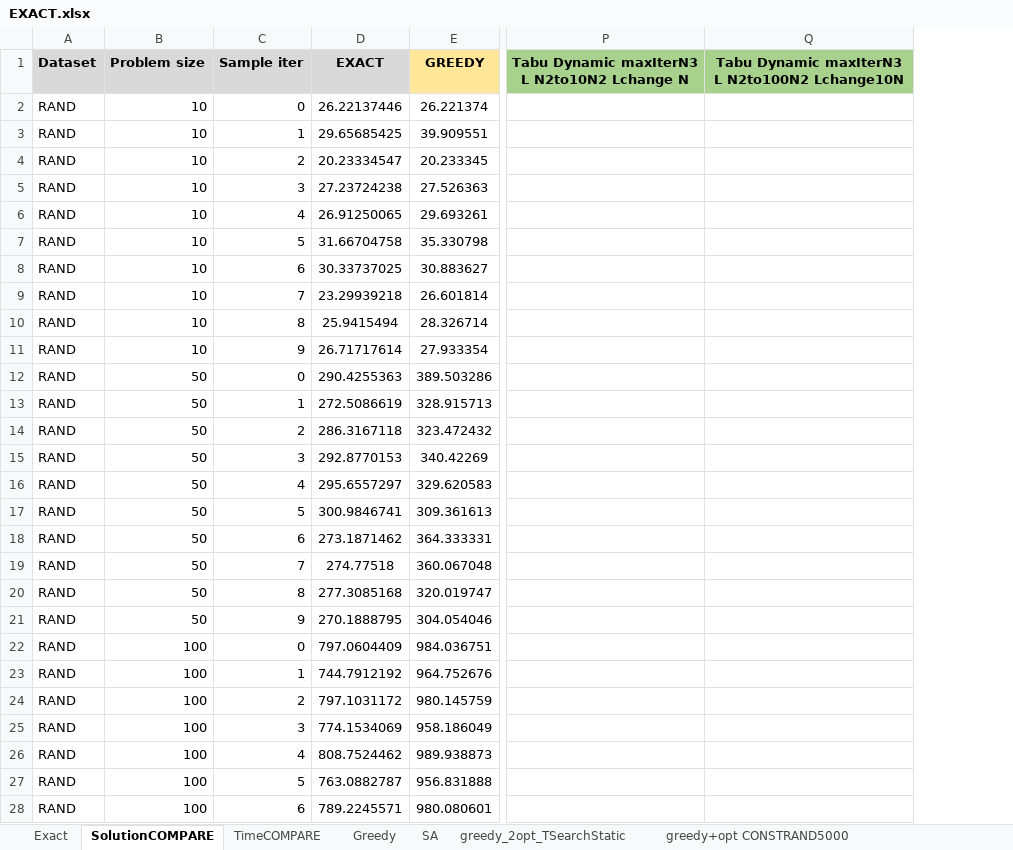
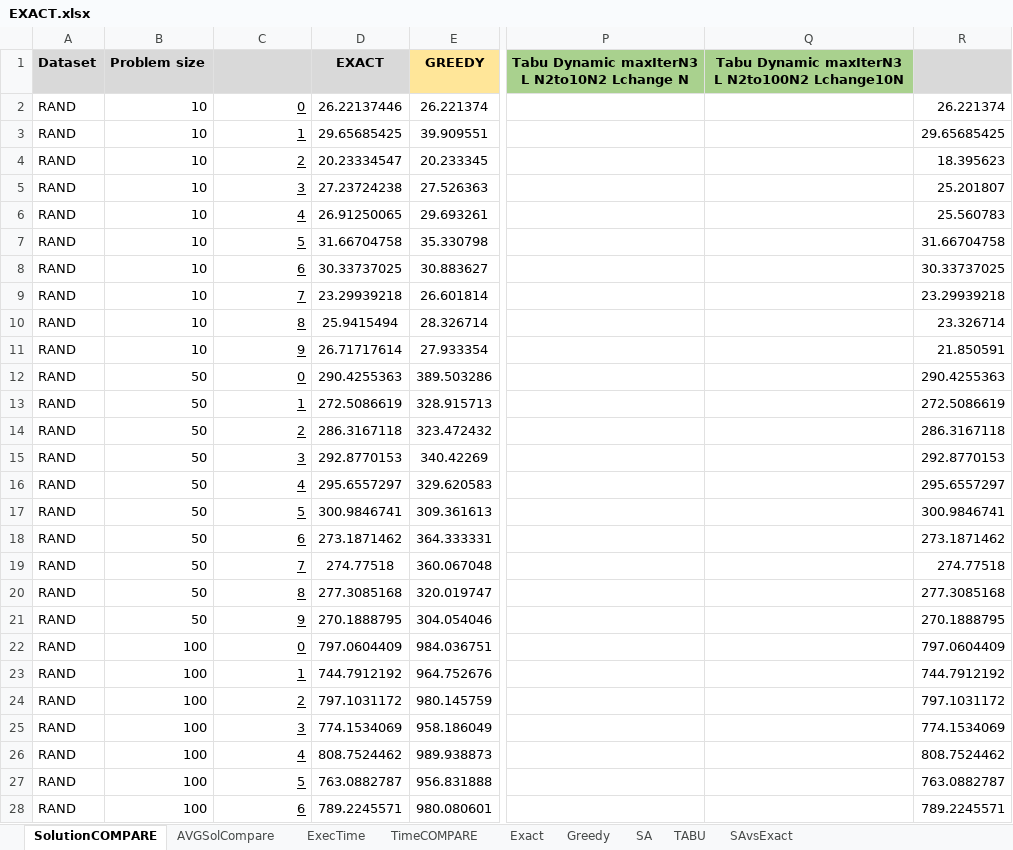
Before and after one commit to annabonaldo/Heuristics4Tsp, an Excel workbook: dataAnalysis/EXACT.xlsx, sheet SolutionCOMPARE, drawn as a sheet; only a part is shown, gaps mark what is left out; values as stored, in another font and other column widths than the file's, no borders; conditional formats not drawn; the diff covers the shown part only; the diff names each change by its address in the sheet, - before the commit and + after, or states it on an @@ line.

```diff
--- a/dataAnalysis/EXACT.xlsx (sheet SolutionCOMPARE)
+++ b/dataAnalysis/EXACT.xlsx (sheet SolutionCOMPARE)
+sheet tab: AVGSolCompare
+sheet tab: ExecTime
+sheet tab: TABU
+sheet tab: SAvsExact
@@ sheet tab order changed: SolutionCOMPARE | AVGSolCompare | ExecTime | TimeCOMPARE | Exact | Greedy | SA | TABU | SAvsExact @@
+column R, rows 2-28: 26.221374 | 29.65685425 | 18.395623 | 25.201807 | 25.560783 | 31.66704758 | 30.33737025 | 23.29939218 | 23.326714 | 21.850591 | 290.4255363 | 272.5086619 | 286.3167118 | 292.8770153 | 295.6557297 | 300.9846741 | 273.1871462 | 274.77518 | 277.3085168 | 270.1888795 | 797.0604409 | 744.7912192 | 797.1031172 | 774.1534069 | 808.7524462 | 763.0882787 | 789.2245571
-C1: Sample iter
+C1: (empty)
-C2:C28 underline: off
+C2:C28 underline: on
```
Also changed, not shown: 1 added row, 50 edited cells and cell formats elsewhere in this sheet, sheet SA, sheet Exact, sheet TimeCOMPARE, charts or pictures, 4 other files.
